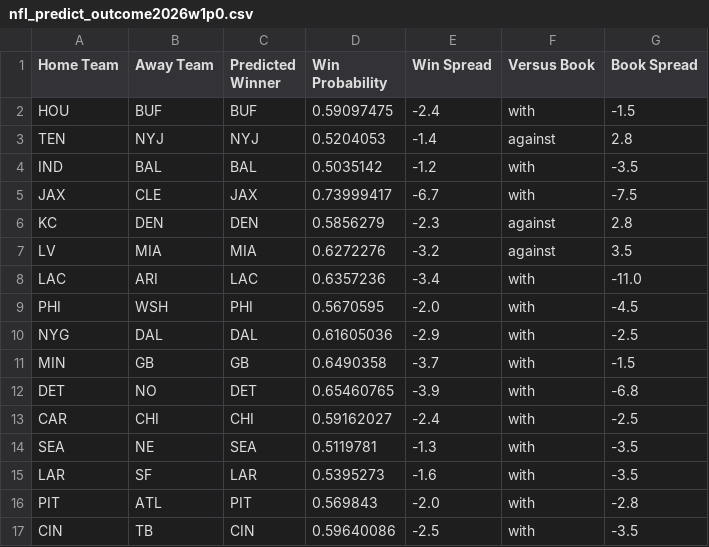
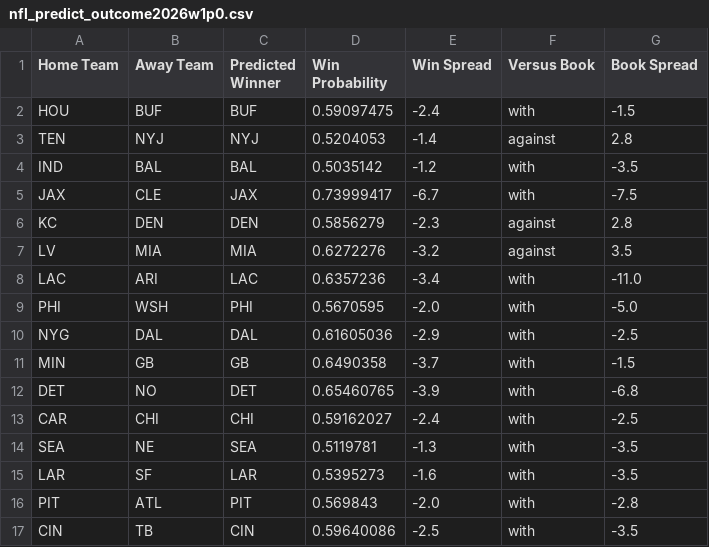
Before and after one commit to hodges623/nfl-prediction-model-site, a CSV file: data/nfl_predict_outcome2026w1p0.csv, drawn as a sheet.

Commit message:
Add/Update predictions for season 2026, week 1, postseason 0

```diff
--- a/data/nfl_predict_outcome2026w1p0.csv
+++ b/data/nfl_predict_outcome2026w1p0.csv
@@ -8,3 +8,3 @@ LV,MIA,MIA,0.6272276,-3.2,against,3.5
 LAC,ARI,LAC,0.6357236,-3.4,with,-11.0
-PHI,WSH,PHI,0.5670595,-2.0,with,-4.5
+PHI,WSH,PHI,0.5670595,-2.0,with,-5.0
 NYG,DAL,DAL,0.61605036,-2.9,with,-2.5
```
Also changed, not shown: 1 other file.
